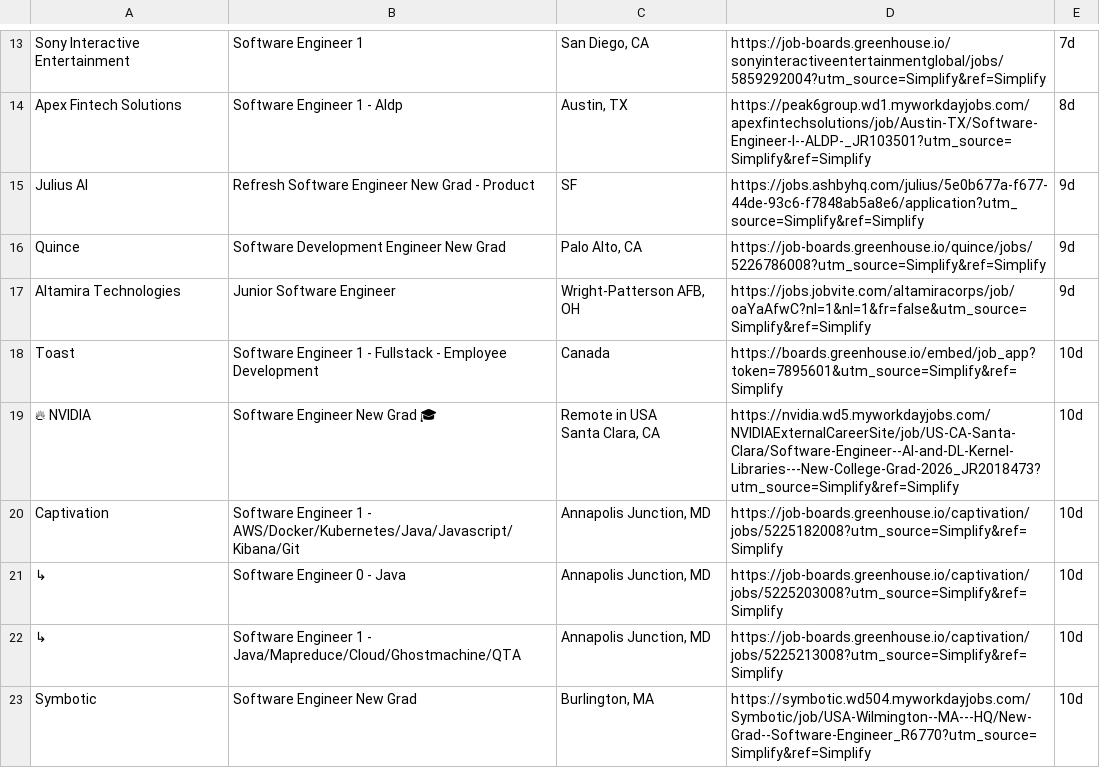
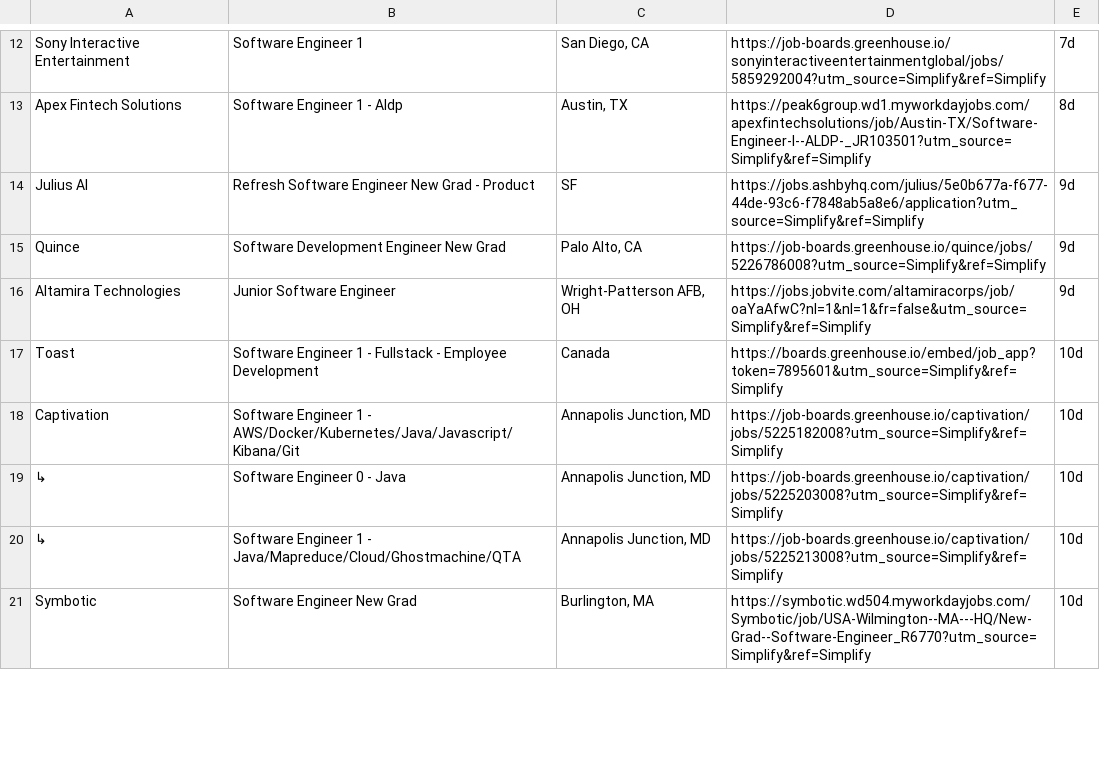
Before and after one commit to lenovocho86-code/job, a CSV file: scraped_jobs/new_grad.csv, drawn as a sheet; only a part is shown, gaps mark what is left out; the diff covers the shown part only.

```diff
--- a/scraped_jobs/new_grad.csv
+++ b/scraped_jobs/new_grad.csv
@@ -19,4 +18,2 @@ Altamira Technologies,Junior Software Engineer,"Wright-Patterson AFB, OH",https:
 Toast,Software Engineer 1 - Fullstack - Employee Development,Canada,https://boards.greenhouse.io/embed/job_app?token=7895601&utm_source=Simplify&ref=Simplify,10d
-🔥 NVIDIA,Software Engineer New Grad 🎓,"Remote in USA
-Santa Clara, CA",https://nvidia.wd5.myworkdayjobs.com/NVIDIAExternalCareerSite/job/US-CA-Santa-Clara/Software-Engineer--AI-and-DL-Kernel-Libraries---New-College-Grad-2026_JR2018473?utm_source=Simplify&ref=Simplify,10d
 Captivation,Software Engineer 1 - AWS/Docker/Kubernetes/Java/Javascript/Kibana/Git,"Annapolis Junction, MD",https://job-boards.greenhouse.io/captivation/jobs/5225182008?utm_source=Simplify&ref=Simplify,10d
```
Also changed, not shown: 10 removed rows and 5 edited cells elsewhere in this file.
